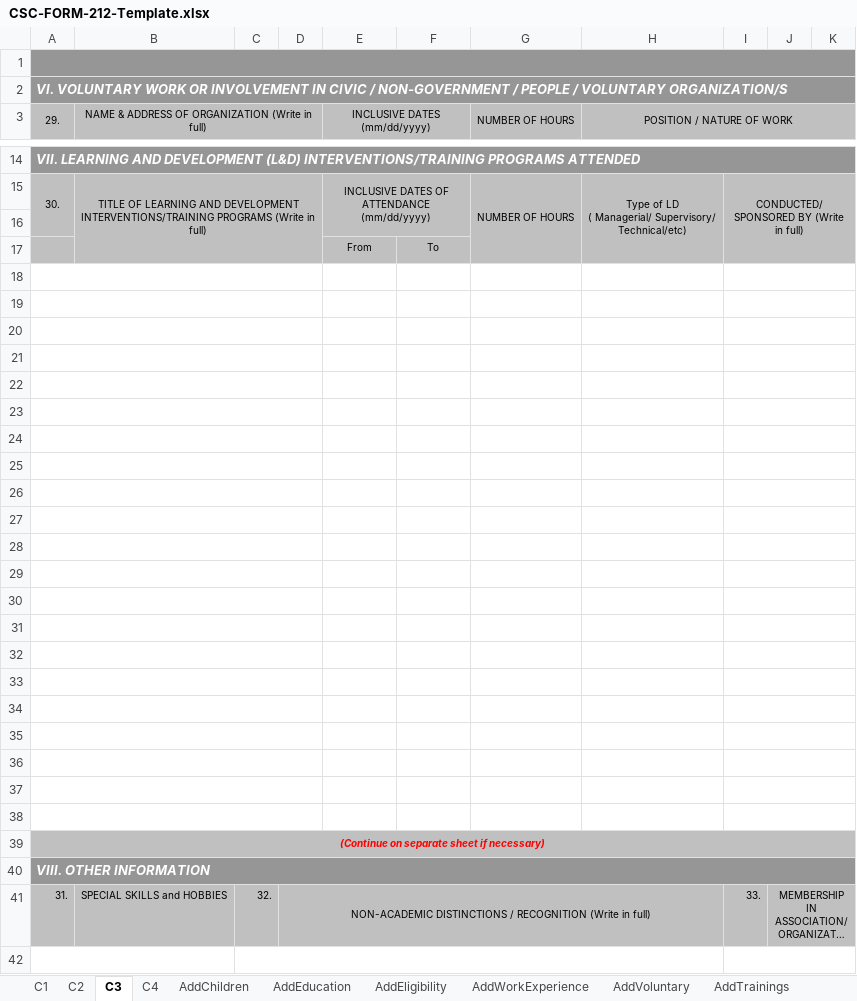
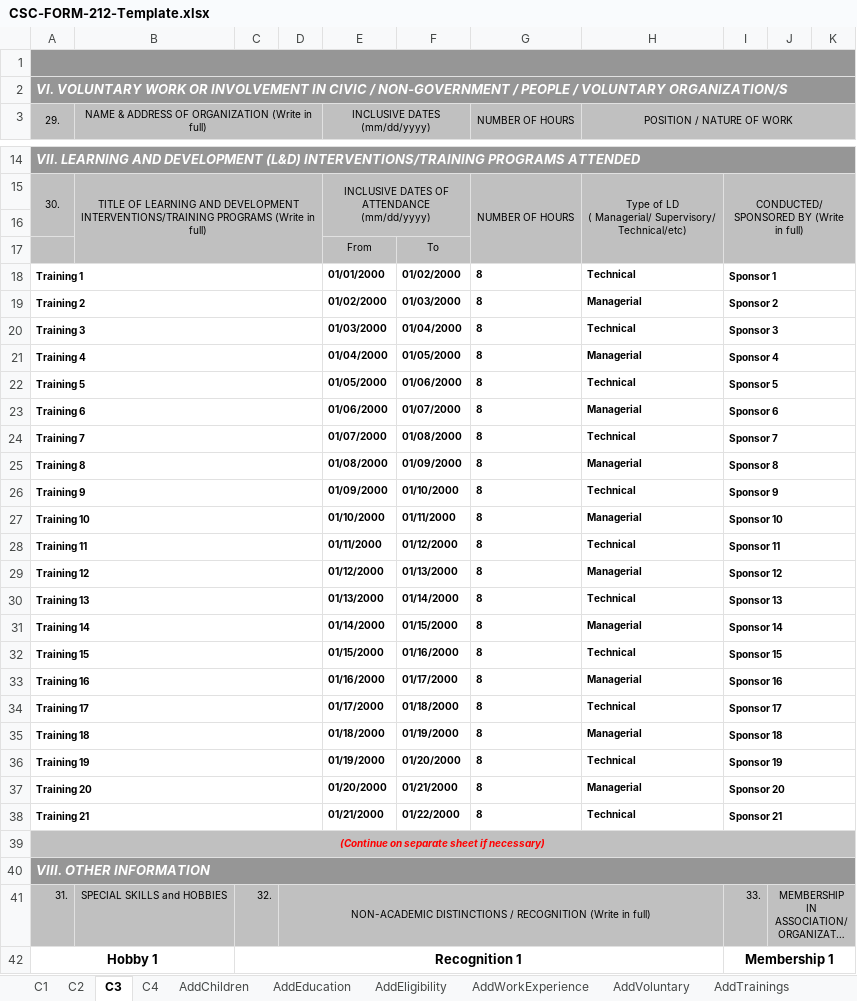
Before and after one commit to johnernest11/one-hr-spa, an Excel workbook: public/mock/CSC-FORM-212-Template.xlsx, sheet C3, drawn as a sheet; only a part is shown, gaps mark what is left out; long unchanged cells end in …; values as stored, in another font and other column widths than the file's, no borders; the diff covers the shown part only; the diff names each change by its address in the sheet, - before the commit and + after, or states it on an @@ line.

```diff
--- a/public/mock/CSC-FORM-212-Template.xlsx (sheet C3)
+++ b/public/mock/CSC-FORM-212-Template.xlsx (sheet C3)
-row 18: (empty)
+row 18: Training 1 |  |  |  | 01/01/2000 | 01/02/2000 | 8 | Technical | Sponsor 1
-row 19: (empty)
+row 19: Training 2 |  |  |  | 01/02/2000 | 01/03/2000 | 8 | Managerial | Sponsor 2
-row 20: (empty)
+row 20: Training 3 |  |  |  | 01/03/2000 | 01/04/2000 | 8 | Technical | Sponsor 3
-row 21: (empty)
+row 21: Training 4 |  |  |  | 01/04/2000 | 01/05/2000 | 8 | Managerial | Sponsor 4
-row 22: (empty)
+row 22: Training 5 |  |  |  | 01/05/2000 | 01/06/2000 | 8 | Technical | Sponsor 5
-row 23: (empty)
+row 23: Training 6 |  |  |  | 01/06/2000 | 01/07/2000 | 8 | Managerial | Sponsor 6
-row 24: (empty)
+row 24: Training 7 |  |  |  | 01/07/2000 | 01/08/2000 | 8 | Technical | Sponsor 7
-row 25: (empty)
+row 25: Training 8 |  |  |  | 01/08/2000 | 01/09/2000 | 8 | Managerial | Sponsor 8
-row 26: (empty)
+row 26: Training 9 |  |  |  | 01/09/2000 | 01/10/2000 | 8 | Technical | Sponsor 9
-row 27: (empty)
+row 27: Training 10 |  |  |  | 01/10/2000 | 01/11/2000 | 8 | Managerial | Sponsor 10
-row 28: (empty)
+row 28: Training 11 |  |  |  | 01/11/2000 | 01/12/2000 | 8 | Technical | Sponsor 11
-row 29: (empty)
+row 29: Training 12 |  |  |  | 01/12/2000 | 01/13/2000 | 8 | Managerial | Sponsor 12
-row 30: (empty)
+row 30: Training 13 |  |  |  | 01/13/2000 | 01/14/2000 | 8 | Technical | Sponsor 13
-row 31: (empty)
+row 31: Training 14 |  |  |  | 01/14/2000 | 01/15/2000 | 8 | Managerial | Sponsor 14
-row 32: (empty)
+row 32: Training 15 |  |  |  | 01/15/2000 | 01/16/2000 | 8 | Technical | Sponsor 15
-row 33: (empty)
+row 33: Training 16 |  |  |  | 01/16/2000 | 01/17/2000 | 8 | Managerial | Sponsor 16
-row 34: (empty)
+row 34: Training 17 |  |  |  | 01/17/2000 | 01/18/2000 | 8 | Technical | Sponsor 17
-row 35: (empty)
+row 35: Training 18 |  |  |  | 01/18/2000 | 01/19/2000 | 8 | Managerial | Sponsor 18
-row 36: (empty)
+row 36: Training 19 |  |  |  | 01/19/2000 | 01/20/2000 | 8 | Technical | Sponsor 19
-row 37: (empty)
+row 37: Training 20 |  |  |  | 01/20/2000 | 01/21/2000 | 8 | Managerial | Sponsor 20
-row 38: (empty)
+row 38: Training 21 |  |  |  | 01/21/2000 | 01/22/2000 | 8 | Technical | Sponsor 21
-row 42: (empty)
+row 42: Hobby 1 |  | Recognition 1 |  |  |  |  |  | Membership 1
```
Also changed, not shown: 62 edited cells and merged cells elsewhere in this sheet, sheet C2, sheet C4, sheet C1, charts or pictures, 1 other file.
